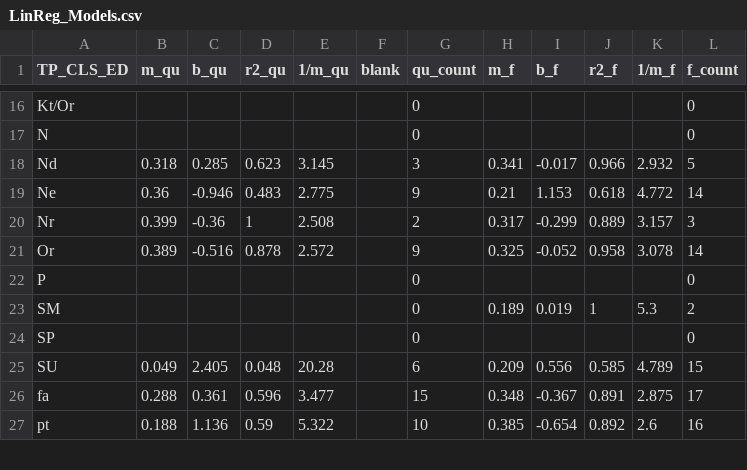
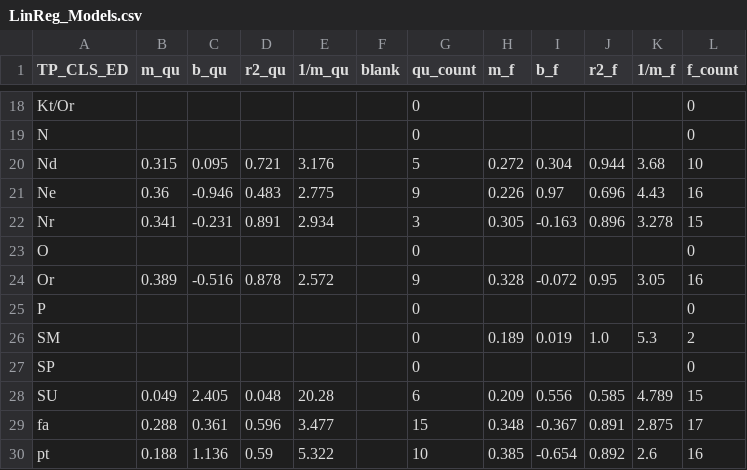
Before and after one commit to marcus-gafka/v25b_buildings, a CSV file: data/LinReg_Models.csv, drawn as a sheet; only a part is shown, gaps mark what is left out; the diff covers the shown part only.

```diff
--- a/data/LinReg_Models.csv
+++ b/data/LinReg_Models.csv
@@ -17,8 +19,9 @@ Kt/Or,,,,,,0,,,,,0
 N,,,,,,0,,,,,0
-Nd,0.318,0.285,0.623,3.145,,3,0.341,-0.017,0.966,2.932,5
-Ne,0.36,-0.946,0.483,2.775,,9,0.21,1.153,0.618,4.772,14
-Nr,0.399,-0.36,1,2.508,,2,0.317,-0.299,0.889,3.157,3
-Or,0.389,-0.516,0.878,2.572,,9,0.325,-0.052,0.958,3.078,14
+Nd,0.315,0.095,0.721,3.176,,5,0.272,0.304,0.944,3.68,10
+Ne,0.36,-0.946,0.483,2.775,,9,0.226,0.97,0.696,4.43,16
+Nr,0.341,-0.231,0.891,2.934,,3,0.305,-0.163,0.896,3.278,15
+O,,,,,,0,,,,,0
+Or,0.389,-0.516,0.878,2.572,,9,0.328,-0.072,0.95,3.05,16
 P,,,,,,0,,,,,0
-SM,,,,,,0,0.189,0.019,1,5.3,2
+SM,,,,,,0,0.189,0.019,1.0,5.3,2
 SP,,,,,,0,,,,,0
```
Also changed, not shown: 3 added rows, 1 removed row and 29 edited cells elsewhere in this file, 15 other files.
